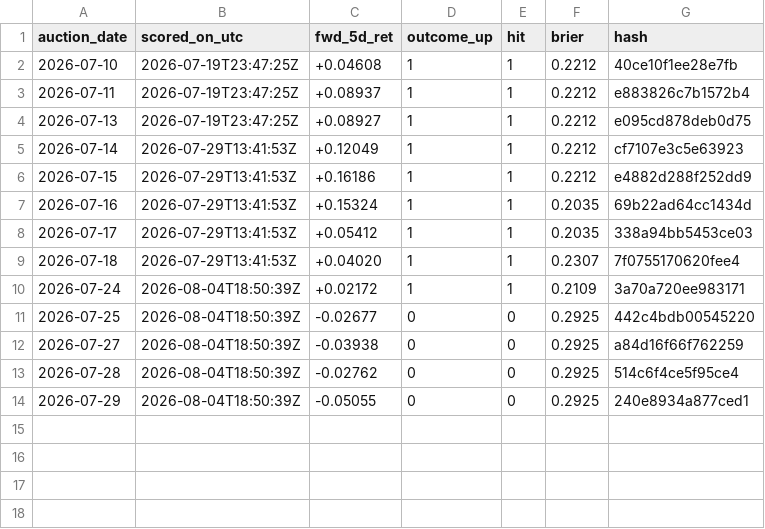
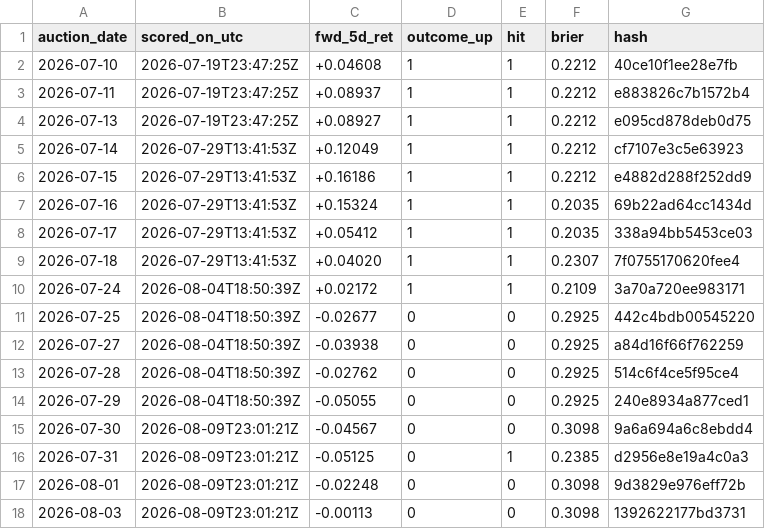
Before and after one commit to GG5533/cardamom-quant, a CSV file: data/live/outcomes.csv, drawn as a sheet; the diff names each change by its address in the sheet, - before the commit and + after, or states it on an @@ line.

```diff
--- a/data/live/outcomes.csv
+++ b/data/live/outcomes.csv
+row 15: 2026-07-30 | 2026-08-09T23:01:21Z | -0.04567 | 0 | 0 | 0.3098 | 9a6a694a6c8ebdd4
+row 16: 2026-07-31 | 2026-08-09T23:01:21Z | -0.05125 | 0 | 1 | 0.2385 | d2956e8e19a4c0a3
+row 17: 2026-08-01 | 2026-08-09T23:01:21Z | -0.02248 | 0 | 0 | 0.3098 | 9d3829e976eff72b
+row 18: 2026-08-03 | 2026-08-09T23:01:21Z | -0.00113 | 0 | 0 | 0.3098 | 1392622177bd3731
```
Also changed, not shown: data/live/forecasts.csv, data/processed/sessions_canonical.csv, 4 other files.
